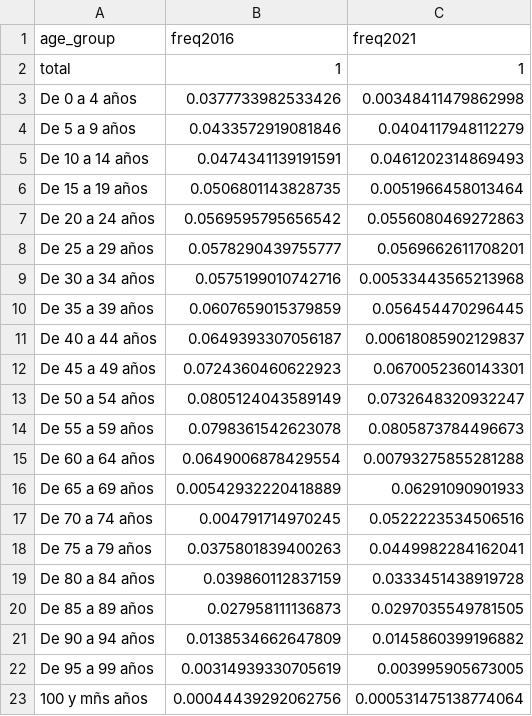
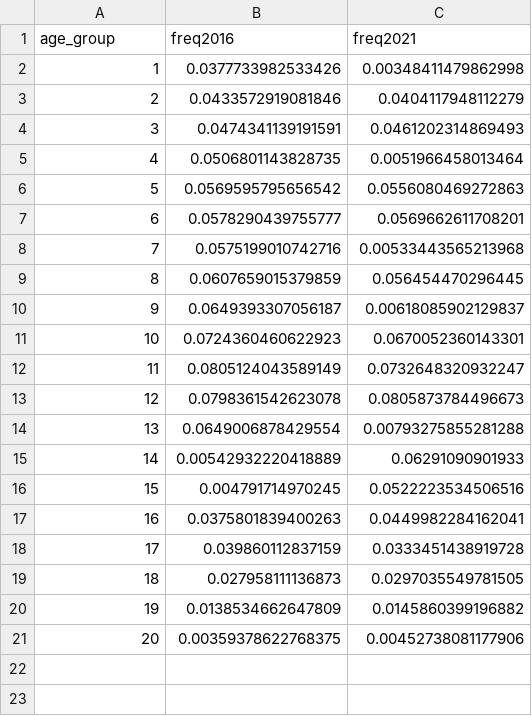
Before and after one commit to maiktreya/LocalWealthHousing, a CSV file: AEAT/data/segovia-age-freq.csv, drawn as a sheet.

```diff
--- a/AEAT/data/segovia-age-freq.csv
+++ b/AEAT/data/segovia-age-freq.csv
@@ -1,23 +1,21 @@
 age_group,freq2016,freq2021
-total,1,1
-De 0 a 4 años,0.0377733982533426,0.00348411479862998
-De 5 a 9 años,0.0433572919081846,0.0404117948112279
-De 10 a 14 años,0.0474341139191591,0.0461202314869493
-De 15 a 19 años,0.0506801143828735,0.0051966458013464
-De 20 a 24 años,0.0569595795656542,0.0556080469272863
-De 25 a 29 años,0.0578290439755777,0.0569662611708201
-De 30 a 34 años,0.0575199010742716,0.00533443565213968
-De 35 a 39 años,0.0607659015379859,0.056454470296445
-De 40 a 44 años,0.0649393307056187,0.00618085902129837
-De 45 a 49 años,0.0724360460622923,0.0670052360143301
-De 50 a 54 años,0.0805124043589149,0.0732648320932247
-De 55 a 59 años,0.0798361542623078,0.0805873784496673
-De 60 a 64 años,0.0649006878429554,0.00793275855281288
-De 65 a 69 años,0.00542932220418889,0.06291090901933
-De 70 a 74 años,0.004791714970245,0.0522223534506516
-De 75 a 79 años,0.0375801839400263,0.0449982284162041
-De 80 a 84 años,0.039860112837159,0.0333451438919728
-De 85 a 89 años,0.027958111136873,0.0297035549781505
-De 90 a 94 años,0.0138534662647809,0.0145860399196882
-De 95 a 99 años,0.00314939330705619,0.003995905673005
-100 y mñs años,0.00044439292062756,0.000531475138774064
+1,0.0377733982533426,0.00348411479862998
+2,0.0433572919081846,0.0404117948112279
+3,0.0474341139191591,0.0461202314869493
+4,0.0506801143828735,0.0051966458013464
+5,0.0569595795656542,0.0556080469272863
+6,0.0578290439755777,0.0569662611708201
+7,0.0575199010742716,0.00533443565213968
+8,0.0607659015379859,0.056454470296445
+9,0.0649393307056187,0.00618085902129837
+10,0.0724360460622923,0.0670052360143301
+11,0.0805124043589149,0.0732648320932247
+12,0.0798361542623078,0.0805873784496673
+13,0.0649006878429554,0.00793275855281288
+14,0.00542932220418889,0.06291090901933
+15,0.004791714970245,0.0522223534506516
+16,0.0375801839400263,0.0449982284162041
+17,0.039860112837159,0.0333451438919728
+18,0.027958111136873,0.0297035549781505
+19,0.0138534662647809,0.0145860399196882
+20,0.00359378622768375,0.00452738081177906
```
Also changed, not shown: AEAT/data/madrid-age-freq.csv, 17 other files.
